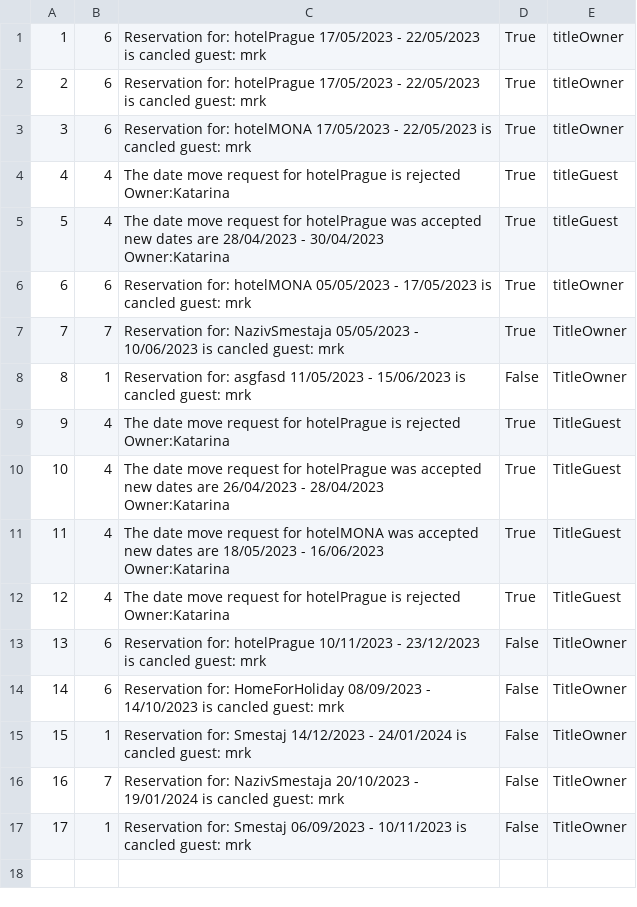
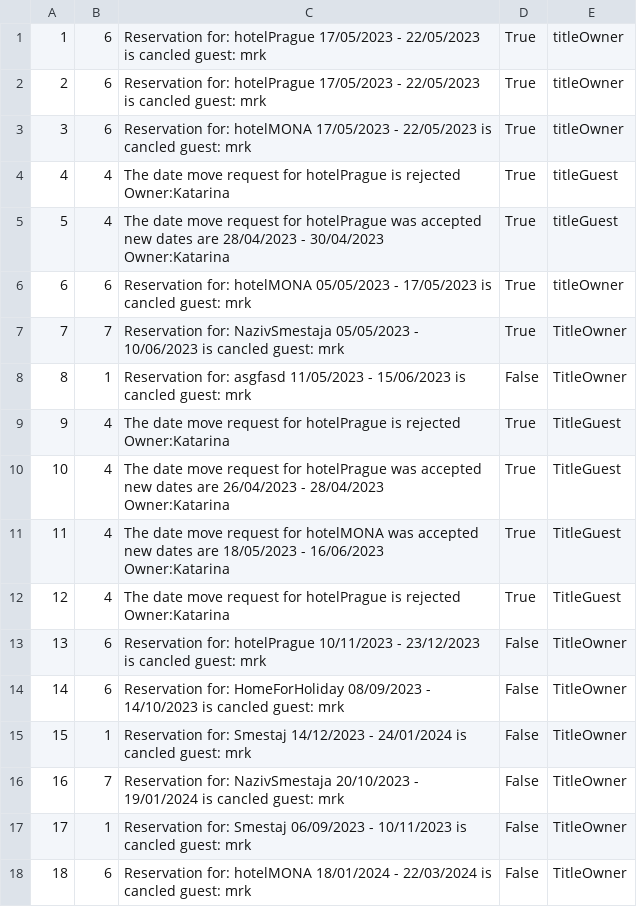
Before and after one commit to BrziGolub/booking, a CSV file: Booking/Booking/Resources/Data/notifications.csv, drawn as a sheet; the diff names each change by its address in the sheet, - before the commit and + after, or states it on an @@ line.

```diff
--- a/Booking/Booking/Resources/Data/notifications.csv
+++ b/Booking/Booking/Resources/Data/notifications.csv
+row 18: 18 | 6 | Reservation for: hotelMONA 18/01/2024 - 22/03/2024 is cancled guest: mrk | False | TitleOwner
```
Also changed, not shown: Booking/Booking/Resources/Data/accommodationsReservations.csv, Booking/Booking/Resources/Data/users.csv, 10 other files.
